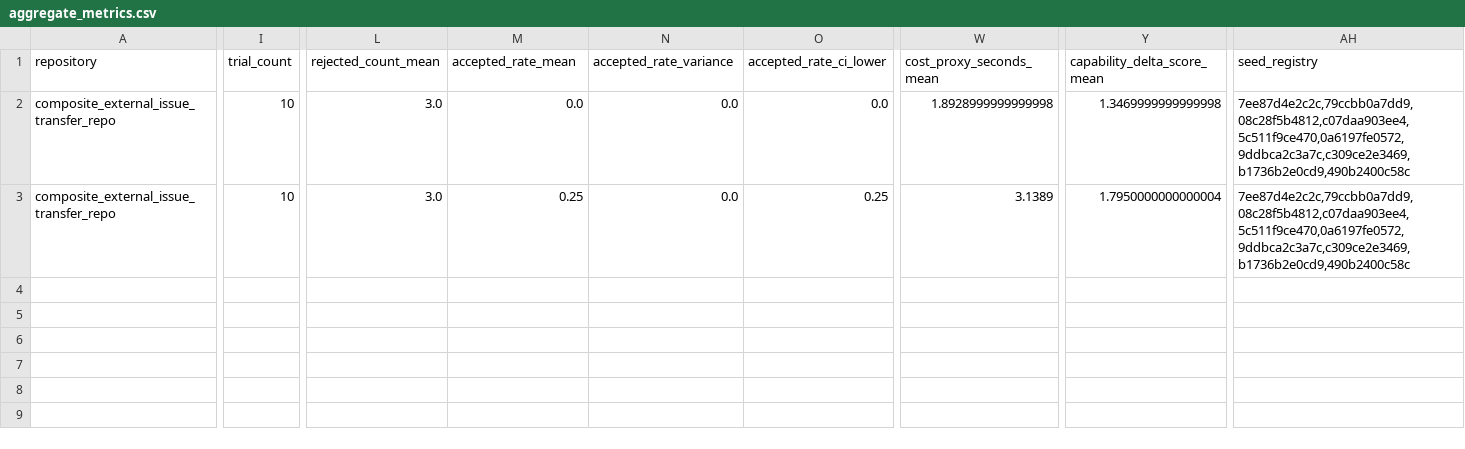
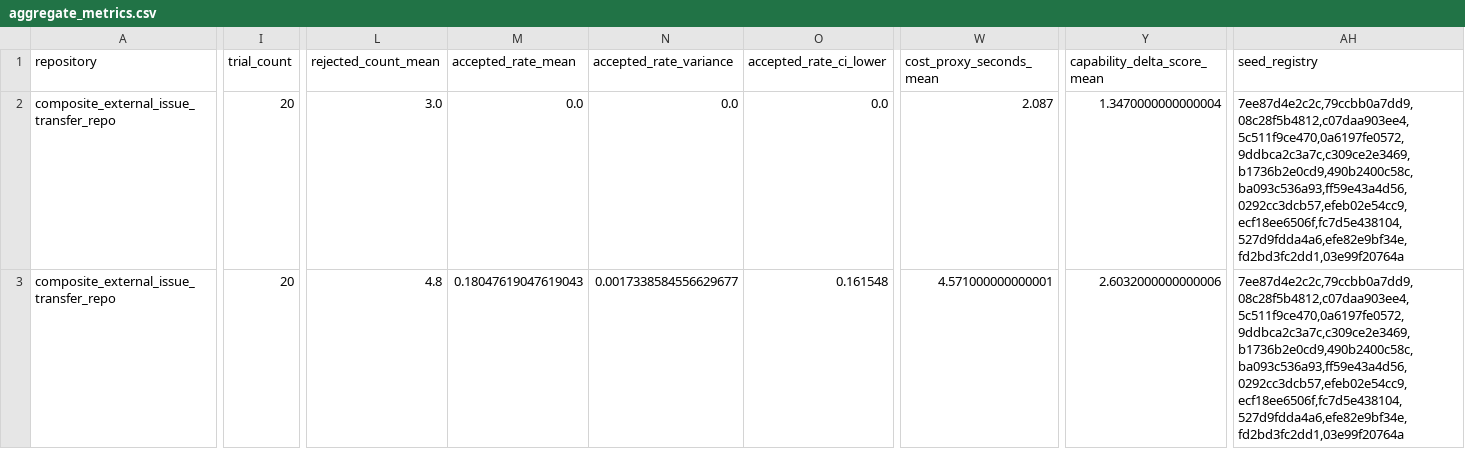
Before and after one commit to sunghunkwag/self-improving-research-kernel, a CSV file: reports/rsi_experiments/external_transfer/latest/aggregate_metrics.csv, drawn as a sheet; only a part is shown, gaps mark what is left out; the diff covers the shown part only; the diff names each change by its address in the sheet, - before the commit and + after, or states it on an @@ line.

Commit message:
Record external transfer experiment results

```diff
--- a/reports/rsi_experiments/external_transfer/latest/aggregate_metrics.csv
+++ b/reports/rsi_experiments/external_transfer/latest/aggregate_metrics.csv
-I2:I3 (trial_count): 10
+I2:I3 (trial_count): 20
-W2 (cost_proxy_seconds_mean): 1.8928999999999998
+W2 (cost_proxy_seconds_mean): 2.087
-Y2 (capability_delta_score_mean): 1.3469999999999998
+Y2 (capability_delta_score_mean): 1.3470000000000004
-AH2:AH3 (seed_registry): 7ee87d4e2c2c,79ccbb0a7dd9,08c28f5b4812,c07daa903ee4,5c511f9ce470,0a6197fe0572,9ddbca2c3a7c,c309ce2e3469,b1736b2e0cd9,490b2400c58c
+AH2:AH3 (seed_registry): 7ee87d4e2c2c,79ccbb0a7dd9,08c28f5b4812,c07daa903ee4,5c511f9ce470,0a6197fe0572,9ddbca2c3a7c,c309ce2e3469,b1736b2e0cd9,490b2400c58c,ba093c536a93,ff59e43a4d56,0292cc3dcb57,efeb02e54cc9,ecf18ee6506f,fc7d5e438104,527d9fdda4a6,efe82e9bf34e,fd2bd3fc2dd1,03e99f20764a
-L3 (rejected_count_mean): 3.0
+L3 (rejected_count_mean): 4.8
-M3 (accepted_rate_mean): 0.25
+M3 (accepted_rate_mean): 0.18047619047619043
-N3 (accepted_rate_variance): 0.0
+N3 (accepted_rate_variance): 0.0017338584556629677
-O3 (accepted_rate_ci_lower): 0.25
+O3 (accepted_rate_ci_lower): 0.161548
-W3 (cost_proxy_seconds_mean): 3.1389
+W3 (cost_proxy_seconds_mean): 4.571000000000001
-Y3 (capability_delta_score_mean): 1.7950000000000004
+Y3 (capability_delta_score_mean): 2.6032000000000006
```
Also changed, not shown: 3 edited cells elsewhere in this file, reports/rsi_experiments/external_transfer/latest/baseline_comparison.csv, 11 other files.
